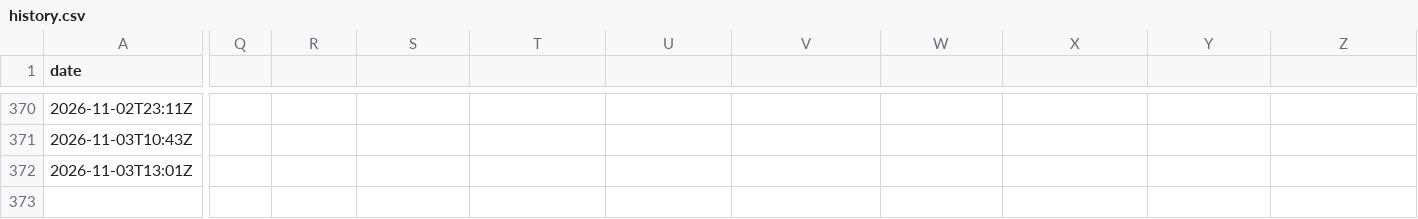
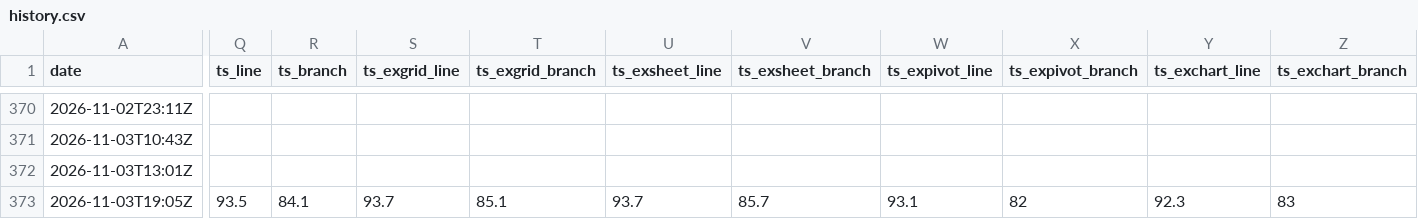
Before and after one commit to AkiraMisawa/ex-grid, a CSV file: history.csv, drawn as a sheet; only a part is shown, gaps mark what is left out; rows hold the shown columns only; the diff covers the shown part only; the diff names each change by its address in the sheet, - before the commit and + after, or states it on an @@ line.

```diff
--- a/history.csv
+++ b/history.csv
-Q1: (empty)
+Q1: ts_line
-R1: (empty)
+R1: ts_branch
-S1: (empty)
+S1: ts_exgrid_line
-T1: (empty)
+T1: ts_exgrid_branch
-U1: (empty)
+U1: ts_exsheet_line
-V1: (empty)
+V1: ts_exsheet_branch
-W1: (empty)
+W1: ts_expivot_line
-X1: (empty)
+X1: ts_expivot_branch
-Y1: (empty)
+Y1: ts_exchart_line
-Z1: (empty)
+Z1: ts_exchart_branch
+row 373: 2026-11-03T19:05Z | 93.5 | 84.1 | 93.7 | 85.1 | 93.7 | 85.7 | 93.1 | 82 | 92.3 | 83
```
Also changed, not shown: 4 edited cells elsewhere in this file, 3 other files.
